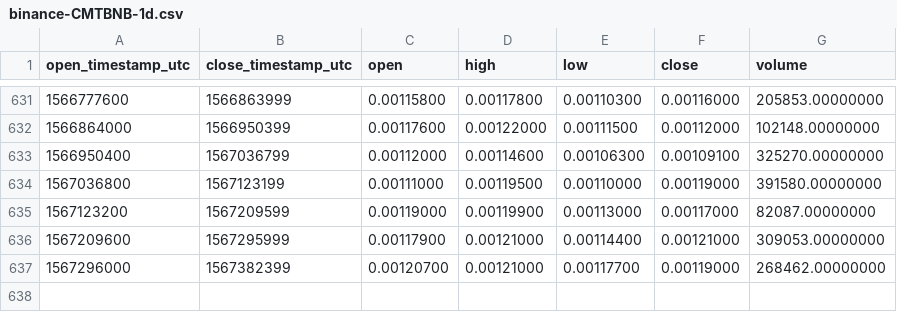
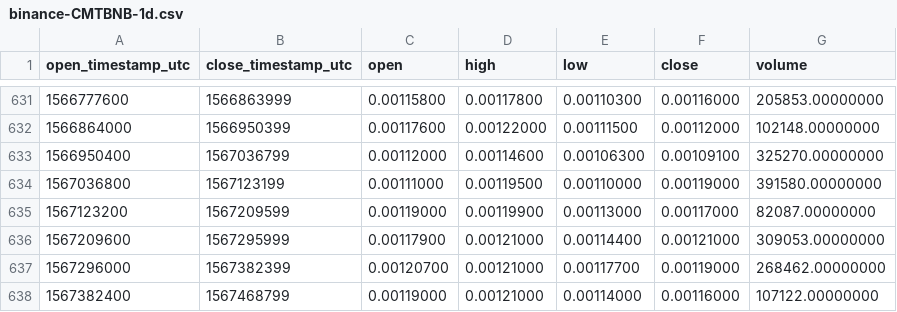
Before and after one commit to cryptobigbro/binance-CMTBNB, a CSV file: binance-CMTBNB-1d.csv, drawn as a sheet; only a part is shown, gaps mark what is left out; the diff names each change by its address in the sheet, - before the commit and + after, or states it on an @@ line.

Commit message:
Update OHLCV data.

```diff
--- a/binance-CMTBNB-1d.csv
+++ b/binance-CMTBNB-1d.csv
+row 638: 1567382400 | 1567468799 | 0.00119000 | 0.00121000 | 0.00114000 | 0.00116000 | 107122.00000000
```
Also changed, not shown: 1 other file.
